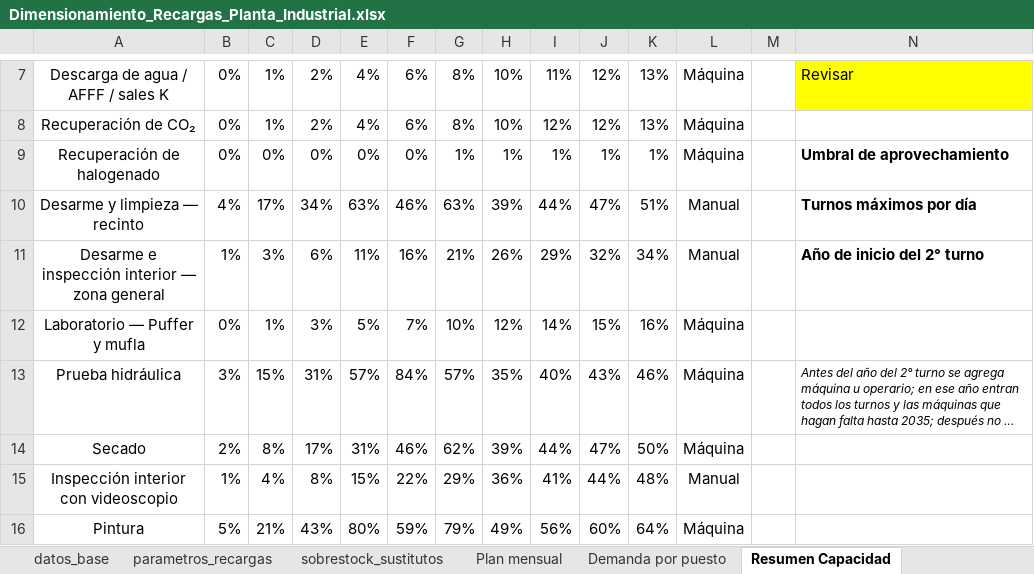
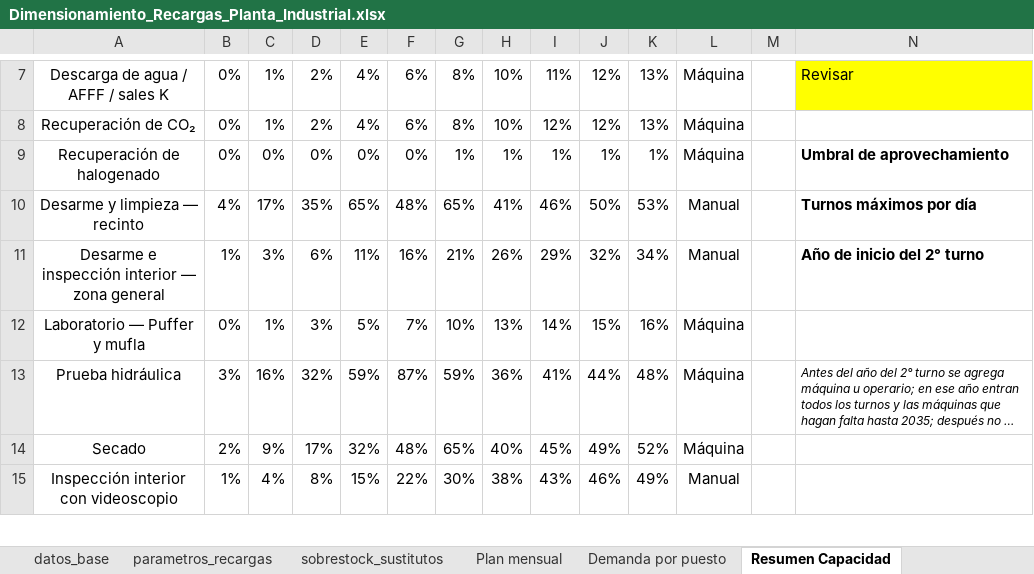
Before and after one commit to TadeoSinay/planos_industrial_flama, an Excel workbook: salida/Dimensionamiento_Recargas_Planta_Industrial.xlsx, sheet Resumen Capacidad, drawn as a sheet; only a part is shown, gaps mark what is left out; long unchanged cells end in …; values as stored, in another font and other column widths than the file's, no borders; conditional formats not drawn; removed rows and columns are numbered as before the commit, all else as after; rows hold the shown columns only; the diff covers the shown part only; the diff names each change by its address in the sheet, - before the commit and + after, or states it on an @@ line.

```diff
--- a/salida/Dimensionamiento_Recargas_Planta_Industrial.xlsx (sheet Resumen Capacidad)
+++ b/salida/Dimensionamiento_Recargas_Planta_Industrial.xlsx (sheet Resumen Capacidad)
-D10: 34%
+D10: 35%
-E10: 63%
+E10: 65%
-F10: 46%
+F10: 48%
-G10: 63%
+G10: 65%
-H10: 39%
+H10: 41%
-I10: 44%
+I10: 46%
-J10: 47%
+J10: 50%
-K10: 51%
+K10: 53%
-H12: 12%
+H12: 13%
-C13: 15%
+C13: 16%
-D13: 31%
+D13: 32%
-E13: 57%
+E13: 59%
-F13: 84%
+F13: 87%
-G13: 57%
+G13: 59%
-H13: 35%
+H13: 36%
-I13: 40%
+I13: 41%
-J13: 43%
+J13: 44%
-K13: 46%
+K13: 48%
-C14: 8%
+C14: 9%
-E14: 31%
+E14: 32%
-F14: 46%
+F14: 48%
-G14: 62%
+G14: 65%
-H14: 39%
+H14: 40%
-I14: 44%
+I14: 45%
-J14: 47%
+J14: 49%
-K14: 50%
+K14: 52%
-G15: 29%
+G15: 30%
-H15: 36%
+H15: 38%
-I15: 41%
+I15: 43%
-J15: 44%
+J15: 46%
-K15: 48%
+K15: 49%
-row 16: Pintura | 5% | 21% | 43% | 80% | 59% | 79% | 49% | 56% | 60% | 64% | Máquina
```
Also changed, not shown: 6 added rows, 5 removed rows and 65 edited cells elsewhere in this sheet, sheet Demanda por puesto, sheet Plan mensual, sheet parametros_recargas, sheet sobrestock_sustitutos, sheet Links, formulas that keep their value, salida/Dimensionamiento_Carros.xlsx, salida/Dimensionamiento_Manuales.xlsx, 3 other files.
